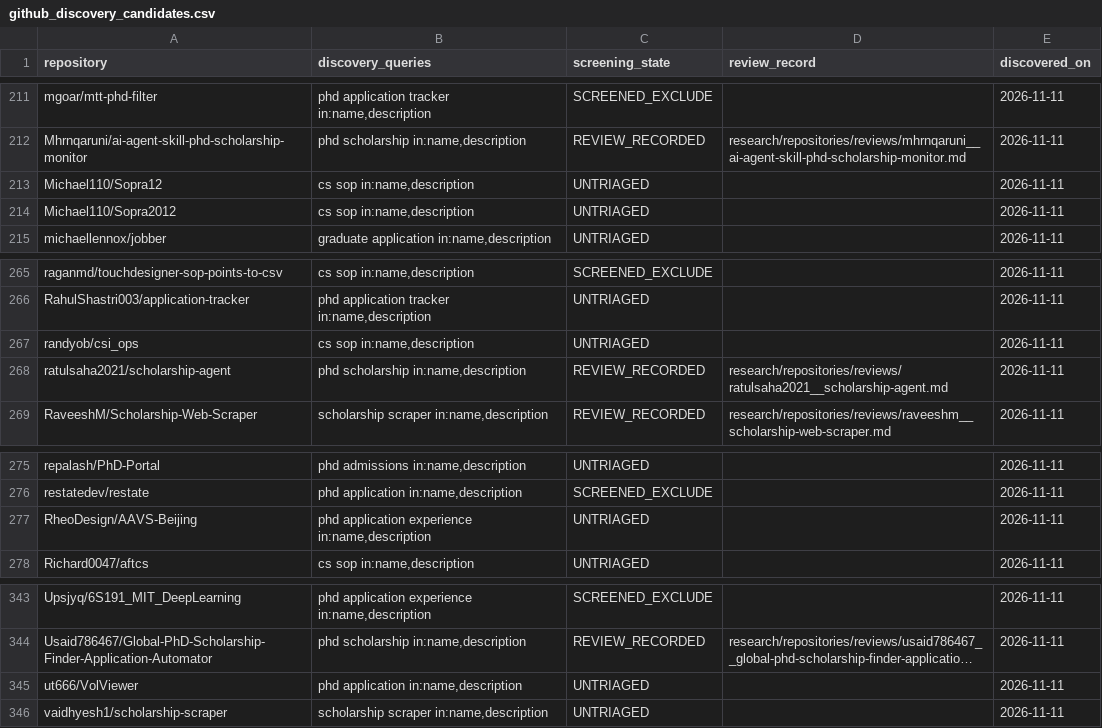
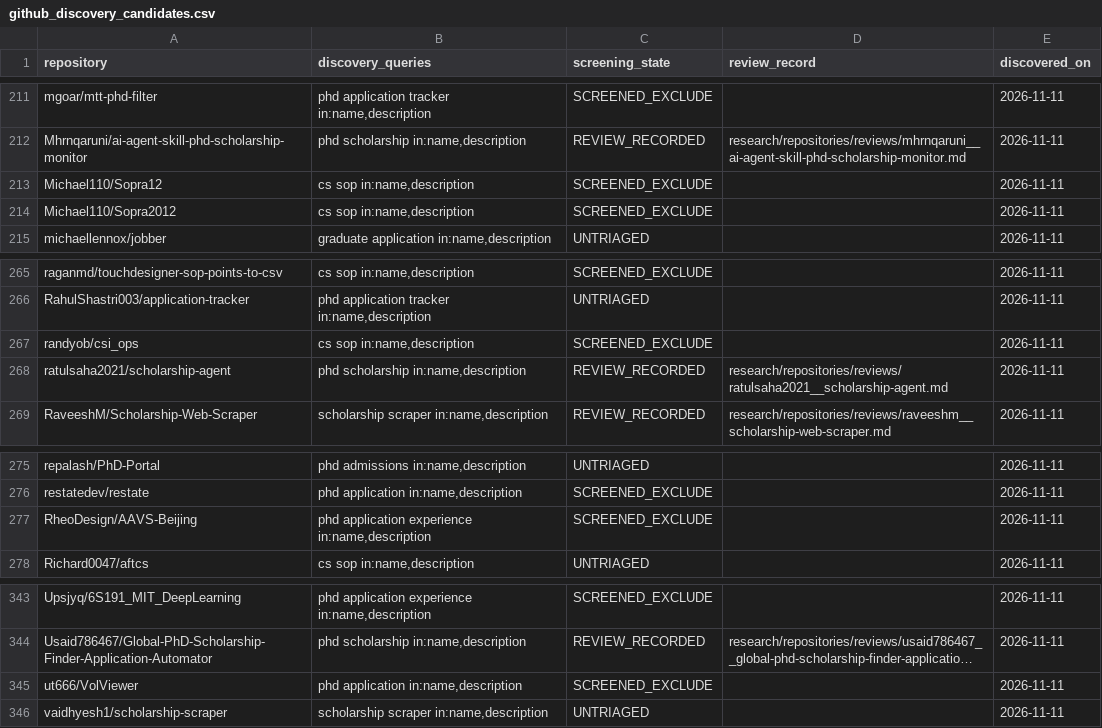
Before and after one commit to Armanasq/phd_application, a CSV file: data/github_discovery_candidates.csv, drawn as a sheet; only a part is shown, gaps mark what is left out; long unchanged cells end in …; the diff names each change by its address in the sheet, - before the commit and + after, or states it on an @@ line.

```diff
--- a/data/github_discovery_candidates.csv
+++ b/data/github_discovery_candidates.csv
-C213:C214 (screening_state): UNTRIAGED
+C213:C214 (screening_state): SCREENED_EXCLUDE
-C267 (screening_state): UNTRIAGED
+C267 (screening_state): SCREENED_EXCLUDE
-C277 (screening_state): UNTRIAGED
+C277 (screening_state): SCREENED_EXCLUDE
-C345 (screening_state): UNTRIAGED
+C345 (screening_state): SCREENED_EXCLUDE
```
Also changed, not shown: data/exclusions.csv, 4 other files.
